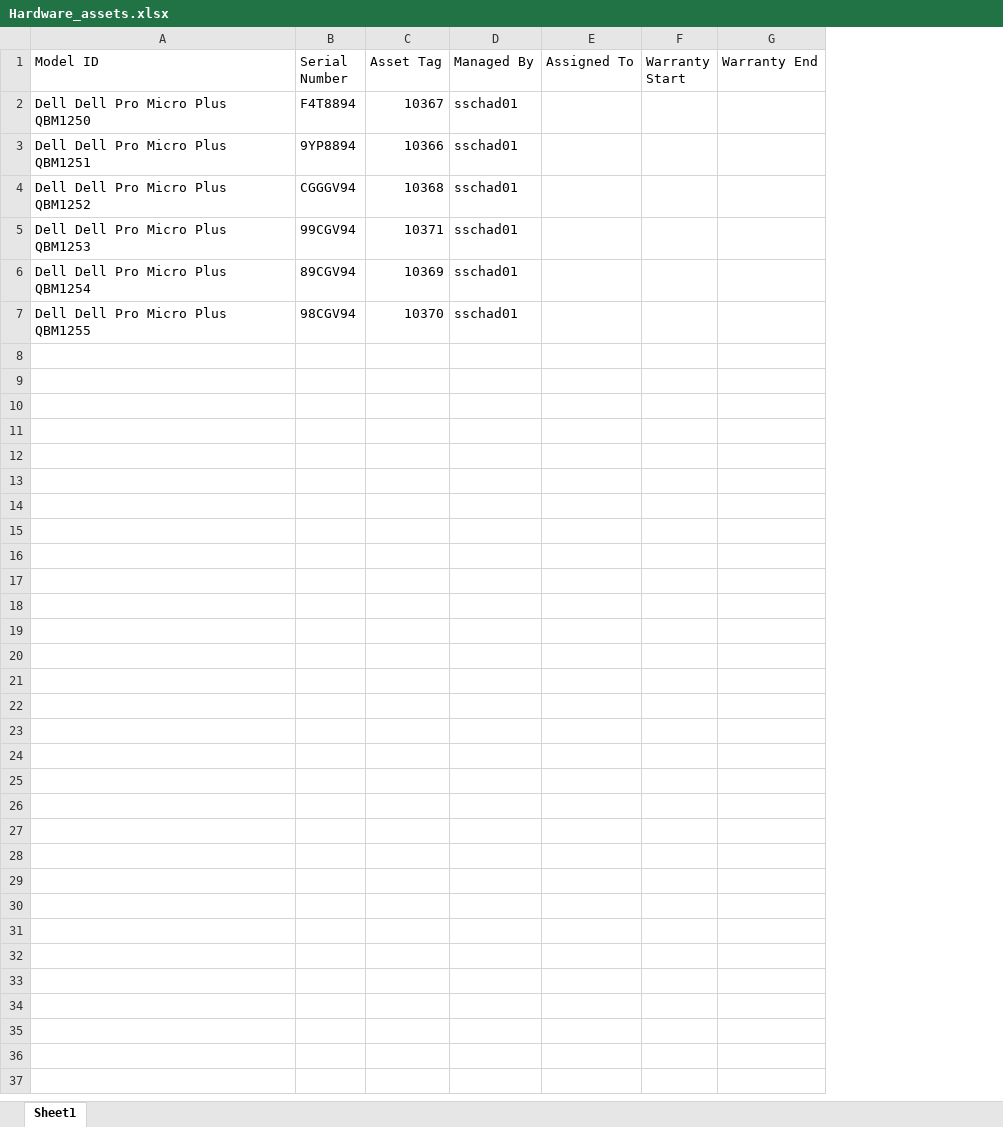
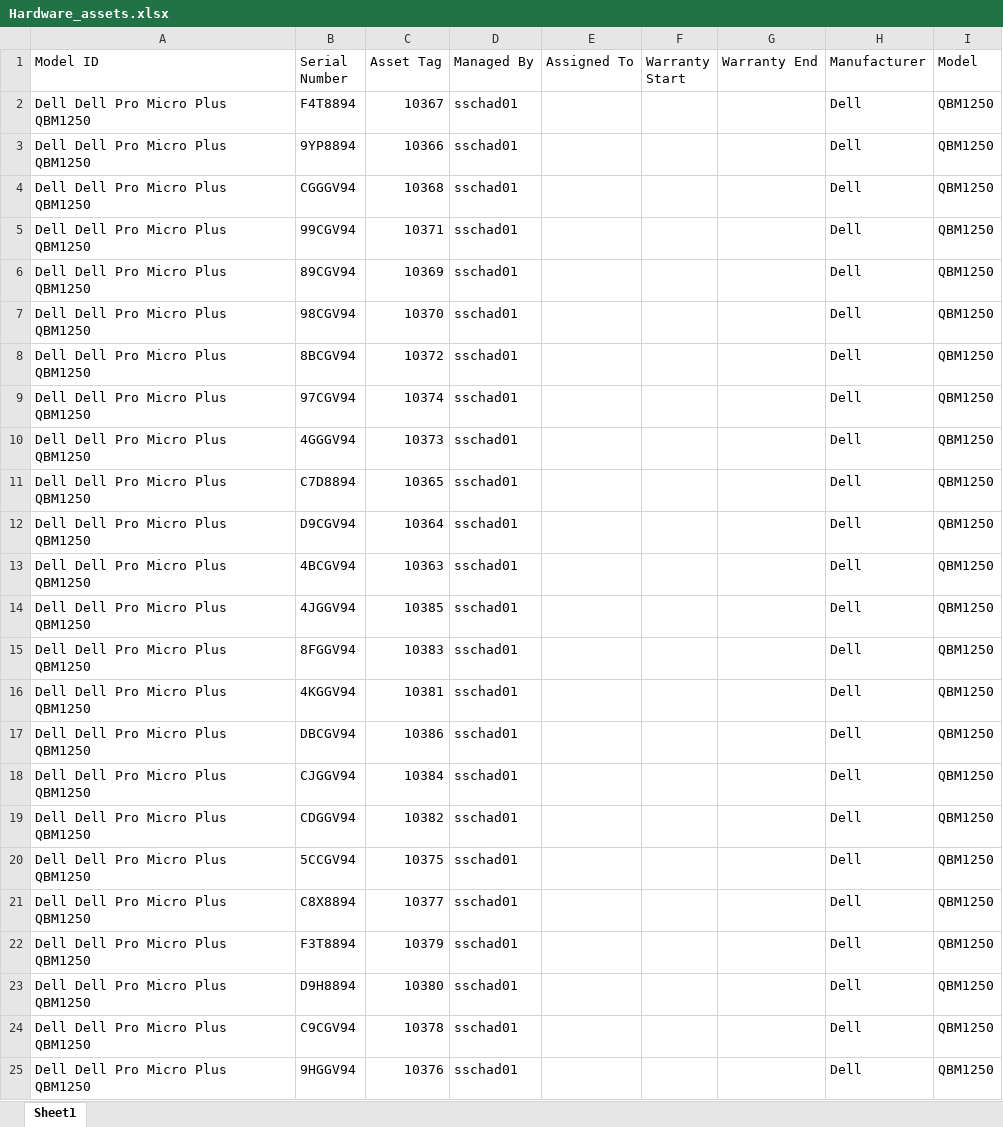
Before and after one commit to sainip1atwit/Tufts-Testing, an Excel workbook: asset_information/Hardware_assets.xlsx, sheet Sheet1, drawn as a sheet; values as stored, in another font and other column widths than the file's, no borders; table styles not drawn; the diff names each change by its address in the sheet, - before the commit and + after, or states it on an @@ line.

Commit message:
Get Warranty info on computer

```diff
--- a/asset_information/Hardware_assets.xlsx (sheet Sheet1)
+++ b/asset_information/Hardware_assets.xlsx (sheet Sheet1)
+column H (Manufacturer), rows 2-7: all Dell
+column I (Model), rows 2-7: all QBM1250
-A3 (Model ID): Dell Dell Pro Micro Plus QBM1251
+A3 (Model ID): Dell Dell Pro Micro Plus QBM1250
-A4 (Model ID): Dell Dell Pro Micro Plus QBM1252
+A4 (Model ID): Dell Dell Pro Micro Plus QBM1250
-A5 (Model ID): Dell Dell Pro Micro Plus QBM1253
+A5 (Model ID): Dell Dell Pro Micro Plus QBM1250
-A6 (Model ID): Dell Dell Pro Micro Plus QBM1254
+A6 (Model ID): Dell Dell Pro Micro Plus QBM1250
-A7 (Model ID): Dell Dell Pro Micro Plus QBM1255
+A7 (Model ID): Dell Dell Pro Micro Plus QBM1250
+row 8: Dell Dell Pro Micro Plus QBM1250 | 8BCGV94 | 10372 | sschad01 |  |  |  | Dell | QBM1250
+row 9: Dell Dell Pro Micro Plus QBM1250 | 97CGV94 | 10374 | sschad01 |  |  |  | Dell | QBM1250
+row 10: Dell Dell Pro Micro Plus QBM1250 | 4GGGV94 | 10373 | sschad01 |  |  |  | Dell | QBM1250
+row 11: Dell Dell Pro Micro Plus QBM1250 | C7D8894 | 10365 | sschad01 |  |  |  | Dell | QBM1250
+row 12: Dell Dell Pro Micro Plus QBM1250 | D9CGV94 | 10364 | sschad01 |  |  |  | Dell | QBM1250
+row 13: Dell Dell Pro Micro Plus QBM1250 | 4BCGV94 | 10363 | sschad01 |  |  |  | Dell | QBM1250
+row 14: Dell Dell Pro Micro Plus QBM1250 | 4JGGV94 | 10385 | sschad01 |  |  |  | Dell | QBM1250
+row 15: Dell Dell Pro Micro Plus QBM1250 | 8FGGV94 | 10383 | sschad01 |  |  |  | Dell | QBM1250
+row 16: Dell Dell Pro Micro Plus QBM1250 | 4KGGV94 | 10381 | sschad01 |  |  |  | Dell | QBM1250
+row 17: Dell Dell Pro Micro Plus QBM1250 | DBCGV94 | 10386 | sschad01 |  |  |  | Dell | QBM1250
+row 18: Dell Dell Pro Micro Plus QBM1250 | CJGGV94 | 10384 | sschad01 |  |  |  | Dell | QBM1250
+row 19: Dell Dell Pro Micro Plus QBM1250 | CDGGV94 | 10382 | sschad01 |  |  |  | Dell | QBM1250
+row 20: Dell Dell Pro Micro Plus QBM1250 | 5CCGV94 | 10375 | sschad01 |  |  |  | Dell | QBM1250
+row 21: Dell Dell Pro Micro Plus QBM1250 | C8X8894 | 10377 | sschad01 |  |  |  | Dell | QBM1250
+row 22: Dell Dell Pro Micro Plus QBM1250 | F3T8894 | 10379 | sschad01 |  |  |  | Dell | QBM1250
+row 23: Dell Dell Pro Micro Plus QBM1250 | D9H8894 | 10380 | sschad01 |  |  |  | Dell | QBM1250
+row 24: Dell Dell Pro Micro Plus QBM1250 | C9CGV94 | 10378 | sschad01 |  |  |  | Dell | QBM1250
+row 25: Dell Dell Pro Micro Plus QBM1250 | 9HGGV94 | 10376 | sschad01 |  |  |  | Dell | QBM1250
```
Also changed, not shown: 1 other file.
